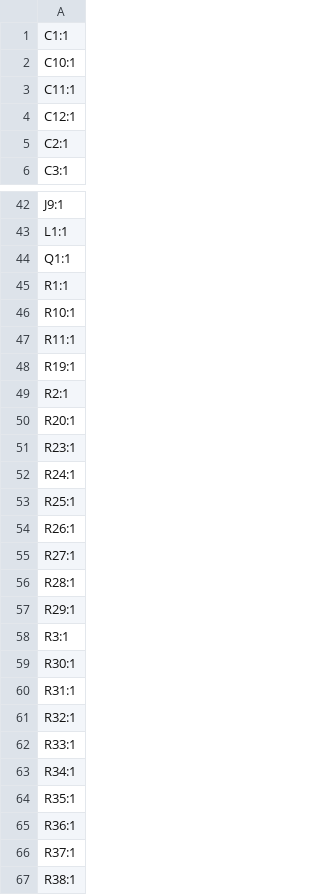
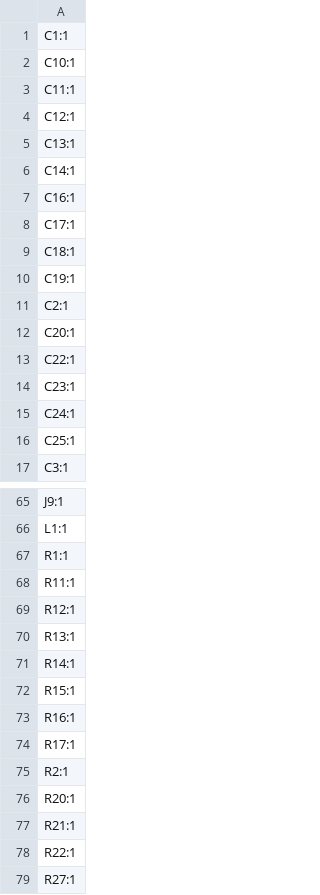
Before and after one commit to adarwoo/KiCad, a CSV file: cnc/central_control/production/designators.csv, drawn as a sheet; only a part is shown, gaps mark what is left out; the shorter side is filled out with more unchanged rows; the diff covers the shown part only.

```diff
--- a/cnc/central_control/production/designators.csv
+++ b/cnc/central_control/production/designators.csv
@@ -4,3 +4,14 @@ C11:1
 C12:1
+C13:1
+C14:1
+C16:1
+C17:1
+C18:1
+C19:1
 C2:1
+C20:1
+C22:1
+C23:1
+C24:1
+C25:1
 C3:1
@@ -43,13 +66,14 @@ J9:1
 L1:1
-Q1:1
 R1:1
-R10:1
 R11:1
-R19:1
+R12:1
+R13:1
+R14:1
+R15:1
+R16:1
+R17:1
 R2:1
 R20:1
-R23:1
-R24:1
-R25:1
-R26:1
+R21:1
+R22:1
 R27:1
```
Also changed, not shown: 33 added rows, 5 removed rows and 5 edited cells elsewhere in this file, cnc/central_control/production/bom.csv, cnc/central_control/production/positions.csv, 11 other files.
